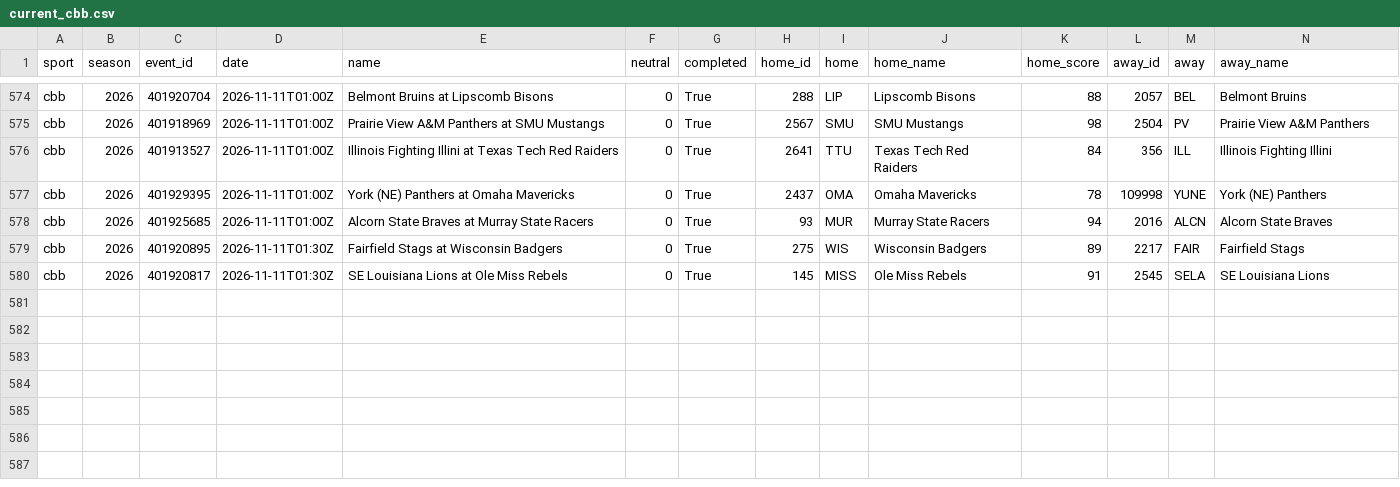
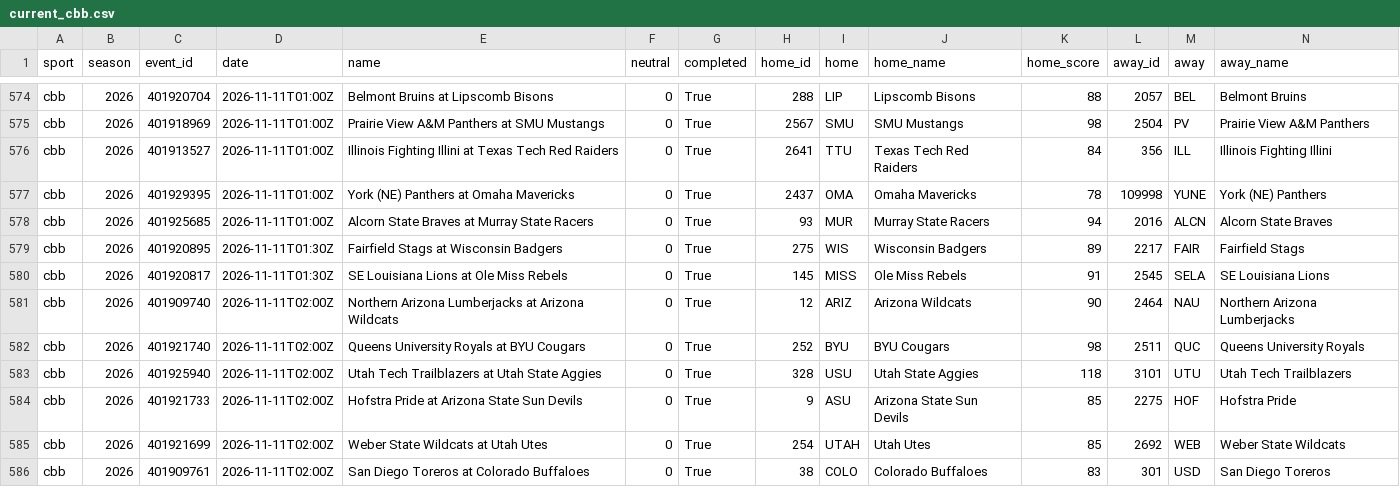
Before and after one commit to adotscotty/HandsDownAI, a CSV file: data/current_cbb.csv, drawn as a sheet; only a part is shown, gaps mark what is left out; rows hold the shown columns only; the diff names each change by its address in the sheet, - before the commit and + after, or states it on an @@ line.

```diff
--- a/data/current_cbb.csv
+++ b/data/current_cbb.csv
+row 581: cbb | 2026 | 401909740 | 2026-11-11T02:00Z | Northern Arizona Lumberjacks at Arizona Wildcats | 0 | True | 12 | ARIZ | Arizona Wildcats | 90 | 2464 | NAU | Northern Arizona Lumberjacks
+row 582: cbb | 2026 | 401921740 | 2026-11-11T02:00Z | Queens University Royals at BYU Cougars | 0 | True | 252 | BYU | BYU Cougars | 98 | 2511 | QUC | Queens University Royals
+row 583: cbb | 2026 | 401925940 | 2026-11-11T02:00Z | Utah Tech Trailblazers at Utah State Aggies | 0 | True | 328 | USU | Utah State Aggies | 118 | 3101 | UTU | Utah Tech Trailblazers
+row 584: cbb | 2026 | 401921733 | 2026-11-11T02:00Z | Hofstra Pride at Arizona State Sun Devils | 0 | True | 9 | ASU | Arizona State Sun Devils | 85 | 2275 | HOF | Hofstra Pride
+row 585: cbb | 2026 | 401921699 | 2026-11-11T02:00Z | Weber State Wildcats at Utah Utes | 0 | True | 254 | UTAH | Utah Utes | 85 | 2692 | WEB | Weber State Wildcats
+row 586: cbb | 2026 | 401909761 | 2026-11-11T02:00Z | San Diego Toreros at Colorado Buffaloes | 0 | True | 38 | COLO | Colorado Buffaloes | 83 | 301 | USD | San Diego Toreros
```
Also changed, not shown: data/season_cbb.csv.
